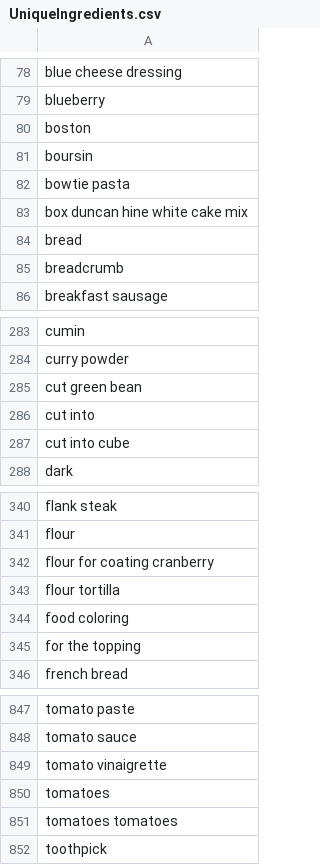
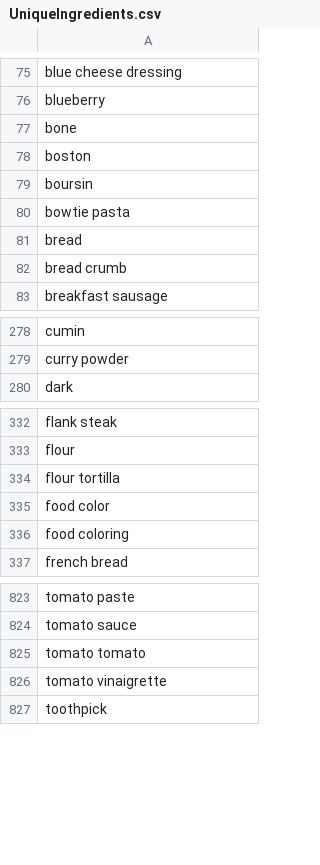
Before and after one commit to appHealthylicious/machinelearning, a CSV file: data/cleaned/just ingredients/UniqueIngredients.csv, drawn as a sheet; only a part is shown, gaps mark what is left out; the diff covers the shown part only.

```diff
--- a/data/cleaned/just ingredients/UniqueIngredients.csv
+++ b/data/cleaned/just ingredients/UniqueIngredients.csv
@@ -79,2 +76,3 @@ blue cheese dressing
 blueberry
+bone
 boston
@@ -82,5 +80,4 @@ boursin
 bowtie pasta
-box duncan hine white cake mix
 bread
-breadcrumb
+bread crumb
 breakfast sausage
@@ -284,5 +279,2 @@ cumin
 curry powder
-cut green bean
-cut into
-cut into cube
 dark
@@ -341,6 +333,5 @@ flank steak
 flour
-flour for coating cranberry
 flour tortilla
+food color
 food coloring
-for the topping
 french bread
@@ -848,5 +824,4 @@ tomato paste
 tomato sauce
+tomato tomato
 tomato vinaigrette
-tomatoes
-tomatoes tomatoes
 toothpick
```
Also changed, not shown: 17 added rows, 35 removed rows and 13 edited cells elsewhere in this file, data/cleaned/just ingredients/just_ingredients.csv.
